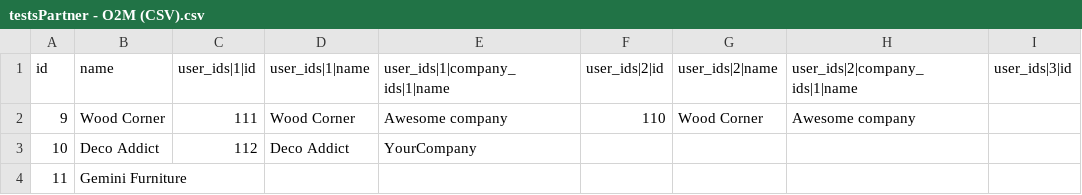
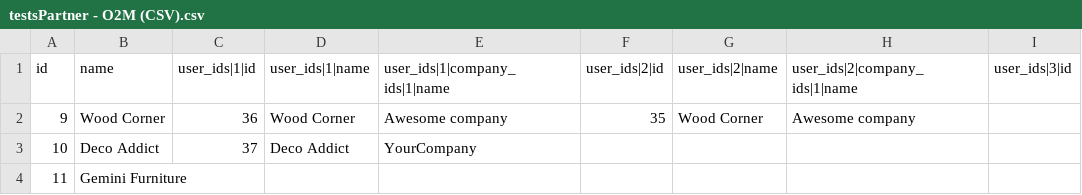
Before and after one commit to shopinvader/pattern-import-export, a CSV file: pattern_import_export_csv/testsPartner - O2M (CSV).csv, drawn as a sheet; only a part is shown; the diff names each change by its address in the sheet, - before the commit and + after, or states it on an @@ line.

```diff
--- a/pattern_import_export_csv/testsPartner - O2M (CSV).csv
+++ b/pattern_import_export_csv/testsPartner - O2M (CSV).csv
-C2 (user_ids|1|id): 111
+C2 (user_ids|1|id): 36
-F2 (user_ids|2|id): 110
+F2 (user_ids|2|id): 35
-C3 (user_ids|1|id): 112
+C3 (user_ids|1|id): 37
```
Also changed, not shown: 18 other files.
